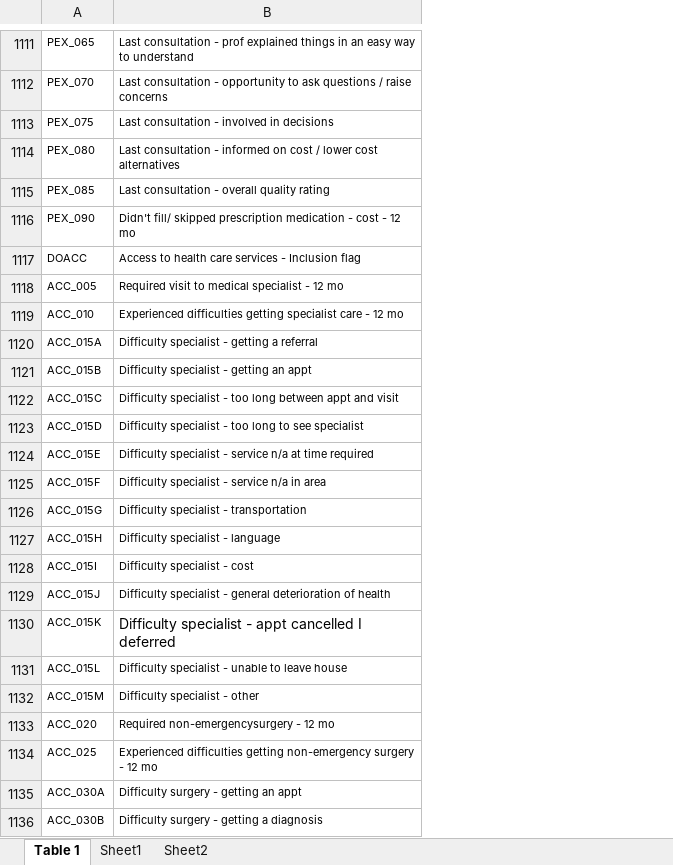
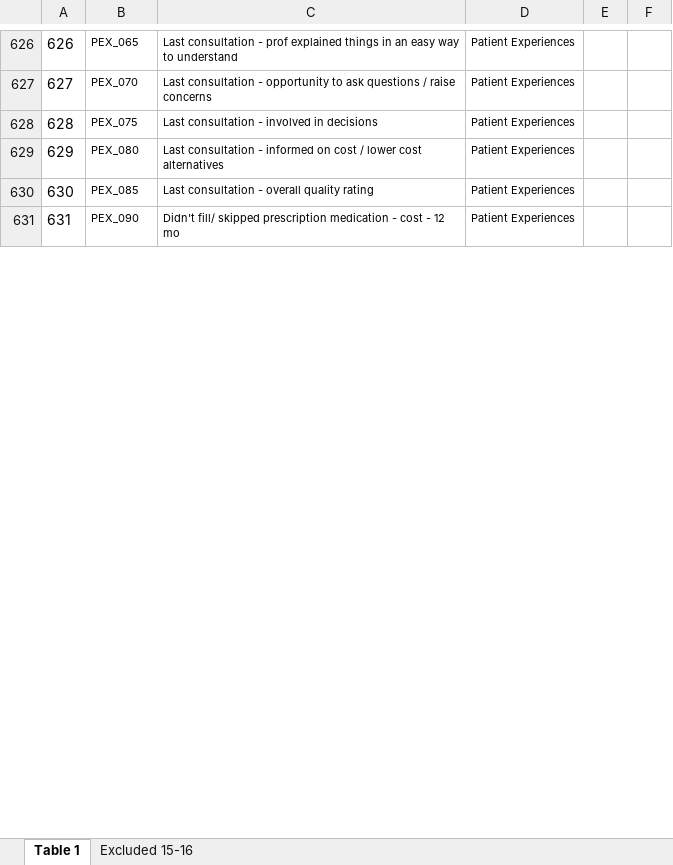
Before and after one commit to ycdewit/shiny_CCHS_TNG, an Excel workbook: data/CCHS_var_desc.xlsx, sheet Table 1, drawn as a sheet; only a part is shown, gaps mark what is left out; values as stored, in another font and other column widths than the file's, no borders; removed rows and columns are numbered as before the commit, all else as after; the diff covers the shown part only; the diff names each change by its address in the sheet, - before the commit and + after, or states it on an @@ line.

```diff
--- a/data/CCHS_var_desc.xlsx (sheet Table 1)
+++ b/data/CCHS_var_desc.xlsx (sheet Table 1)
-sheet tab: Sheet1
+sheet tab: Excluded 15-16
-sheet tab: Sheet2
+column A, rows 626-631: 626 | 627 | 628 | 629 | 630 | 631
+column D, rows 626-631: all Patient Experiences
+column E, empty
+column F, empty
-row 1117: DOACC | Access to health care services - Inclusion flag
-row 1118: ACC_005 | Required visit to medical specialist - 12 mo
-row 1119: ACC_010 | Experienced difficulties getting specialist care - 12 mo
-row 1120: ACC_015A | Difficulty specialist - getting a referral
-row 1121: ACC_015B | Difficulty specialist - getting an appt
-row 1122: ACC_015C | Difficulty specialist - too long between appt and visit
-row 1123: ACC_015D | Difficulty specialist - too long to see specialist
-row 1124: ACC_015E | Difficulty specialist - service n/a at time required
-row 1125: ACC_015F | Difficulty specialist - service n/a in area
-row 1126: ACC_015G | Difficulty specialist - transportation
-row 1127: ACC_015H | Difficulty specialist - language
-row 1128: ACC_015I | Difficulty specialist - cost
-row 1129: ACC_015J | Difficulty specialist - general deterioration of health
-row 1130: ACC_015K | Difficulty specialist - appt cancelled I deferred
-row 1131: ACC_015L | Difficulty specialist - unable to leave house
-row 1132: ACC_015M | Difficulty specialist - other
-row 1133: ACC_020 | Required non-emergencysurgery - 12 mo
-row 1134: ACC_025 | Experienced difficulties getting non-emergency surgery - 12 mo
-row 1135: ACC_030A | Difficulty surgery - getting an appt
-row 1136: ACC_030B | Difficulty surgery - getting a diagnosis
```
Also changed, not shown: 2 added rows, 840 removed rows and 3 edited cells elsewhere in this sheet, sheet Excluded 15-16.
